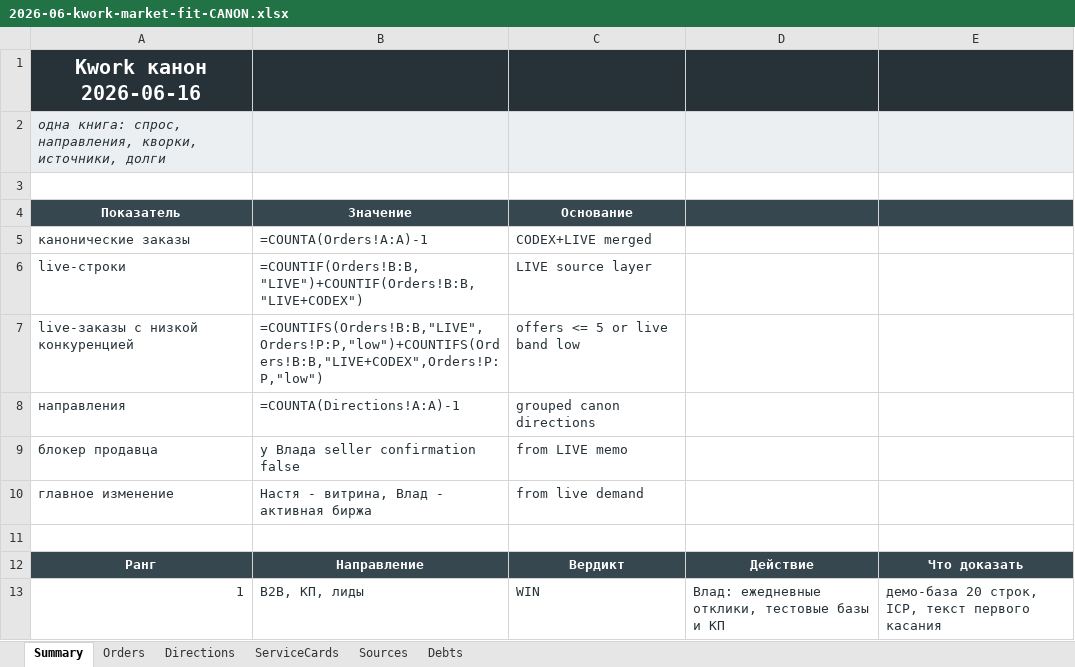
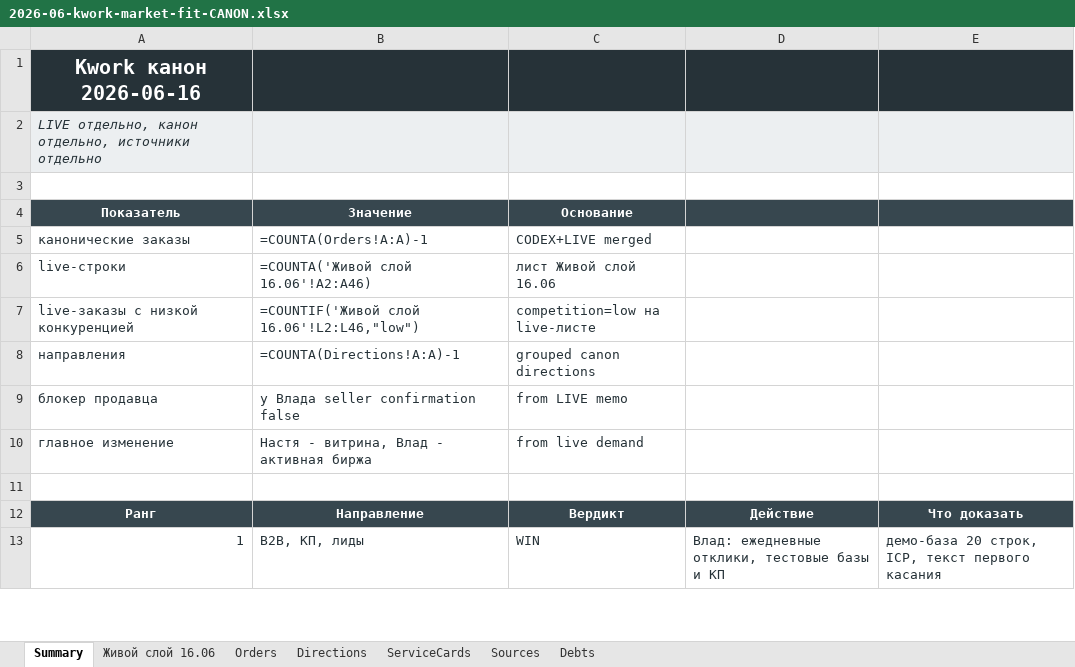
Before and after one commit to vsheimo/vsheimo, an Excel workbook: market/2026-06-kwork-market-fit-CANON.xlsx, sheet Summary, drawn as a sheet; only a part is shown; values as stored, in another font and other column widths than the file's, no borders; formulas without a stored value are shown as written; the diff names each change by its address in the sheet, - before the commit and + after, or states it on an @@ line.

Commit message:
market-fit: separate live kwork source layer

```diff
--- a/market/2026-06-kwork-market-fit-CANON.xlsx (sheet Summary)
+++ b/market/2026-06-kwork-market-fit-CANON.xlsx (sheet Summary)
+sheet tab: Живой слой 16.06
-A2 (Показатель): одна книга: спрос, направления, кворки, источники, долги
+A2 (Показатель): LIVE отдельно, канон отдельно, источники отдельно
-B6 (Значение): =COUNTIF(Orders!B:B,"LIVE")+COUNTIF(Orders!B:B,"LIVE+CODEX")
+B6 (Значение): =COUNTA('Живой слой 16.06'!A2:A46)
-C6 (Основание): LIVE source layer
+C6 (Основание): лист Живой слой 16.06
-B7 (Значение): =COUNTIFS(Orders!B:B,"LIVE",Orders!P:P,"low")+COUNTIFS(Orders!B:B,"LIVE+CODEX",Orders!P:P,"low")
+B7 (Значение): =COUNTIF('Живой слой 16.06'!L2:L46,"low")
-C7 (Основание): offers <= 5 or live band low
+C7 (Основание): competition=low на live-листе
```
Also changed, not shown: sheet Sources, 2 other files.
